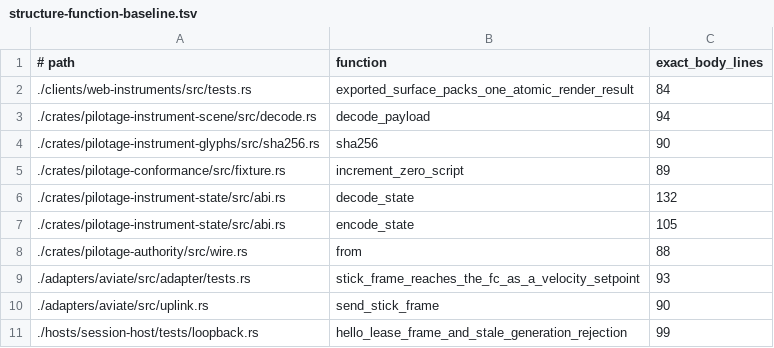
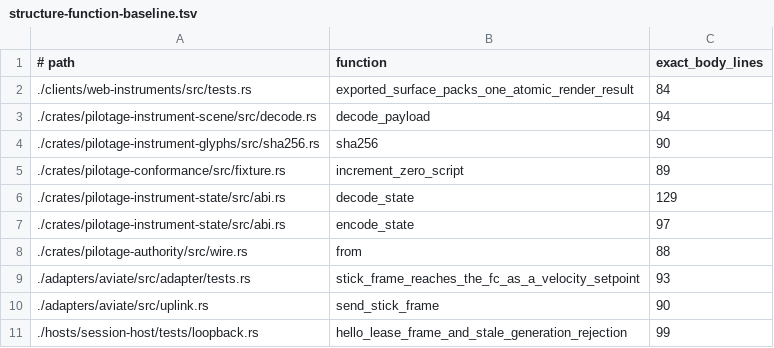
Before and after one commit to luofang34/Pilotage, a TSV file: scripts/structure-function-baseline.tsv, drawn as a sheet.

```diff
--- a/scripts/structure-function-baseline.tsv
+++ b/scripts/structure-function-baseline.tsv
@@ -5,4 +5,4 @@
 ./crates/pilotage-conformance/src/fixture.rs	increment_zero_script	89
-./crates/pilotage-instrument-state/src/abi.rs	decode_state	132
-./crates/pilotage-instrument-state/src/abi.rs	encode_state	105
+./crates/pilotage-instrument-state/src/abi.rs	decode_state	129
+./crates/pilotage-instrument-state/src/abi.rs	encode_state	97
 ./crates/pilotage-authority/src/wire.rs	from	88
```
Also changed, not shown: 24 other files.
